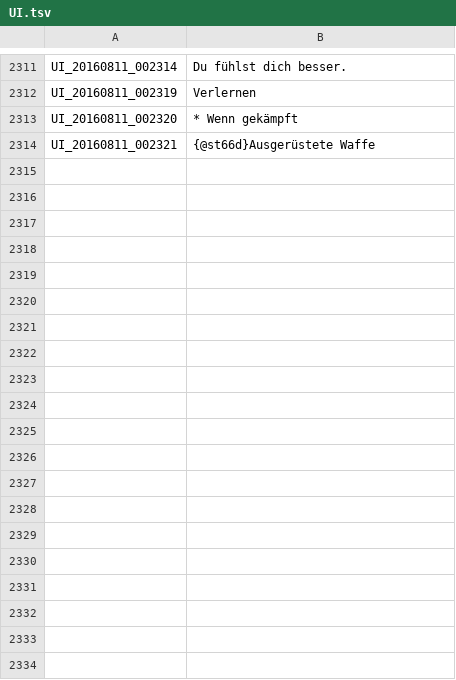
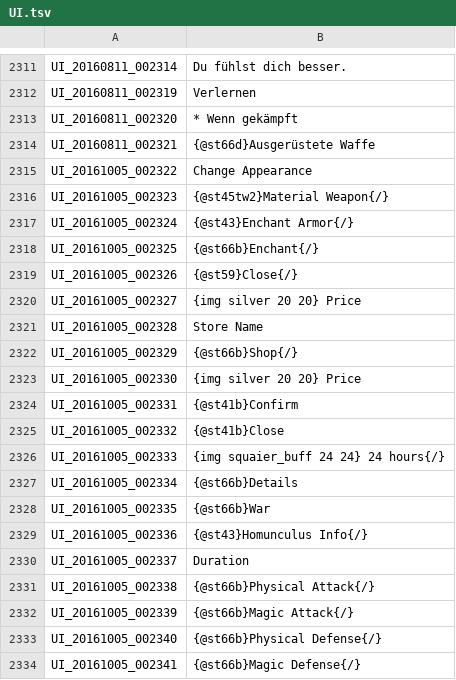
Before and after one commit to Triky313/TreeOfSavior-GermanTranslation, a TSV file: UI.tsv, drawn as a sheet; only a part is shown, gaps mark what is left out; the diff covers the shown part only; the diff names each change by its address in the sheet, - before the commit and + after, or states it on an @@ line.

```diff
--- a/UI.tsv
+++ b/UI.tsv
+row 2315: UI_20161005_002322 | Change Appearance
+row 2316: UI_20161005_002323 | {@st45tw2}Material Weapon{/}
+row 2317: UI_20161005_002324 | {@st43}Enchant Armor{/}
+row 2318: UI_20161005_002325 | {@st66b}Enchant{/}
+row 2319: UI_20161005_002326 | {@st59}Close{/}
+row 2320: UI_20161005_002327 | {img silver 20 20} Price
+row 2321: UI_20161005_002328 | Store Name
+row 2322: UI_20161005_002329 | {@st66b}Shop{/}
+row 2323: UI_20161005_002330 | {img silver 20 20} Price
+row 2324: UI_20161005_002331 | {@st41b}Confirm
+row 2325: UI_20161005_002332 | {@st41b}Close
+row 2326: UI_20161005_002333 | {img squaier_buff 24 24} 24 hours{/}
+row 2327: UI_20161005_002334 | {@st66b}Details
+row 2328: UI_20161005_002335 | {@st66b}War
+row 2329: UI_20161005_002336 | {@st43}Homunculus Info{/}
+row 2330: UI_20161005_002337 | Duration
+row 2331: UI_20161005_002338 | {@st66b}Physical Attack{/}
+row 2332: UI_20161005_002339 | {@st66b}Magic Attack{/}
+row 2333: UI_20161005_002340 | {@st66b}Physical Defense{/}
+row 2334: UI_20161005_002341 | {@st66b}Magic Defense{/}
```
Also changed, not shown: 56 added rows elsewhere in this file, QUEST_UNUSED.tsv, 8 other files.
